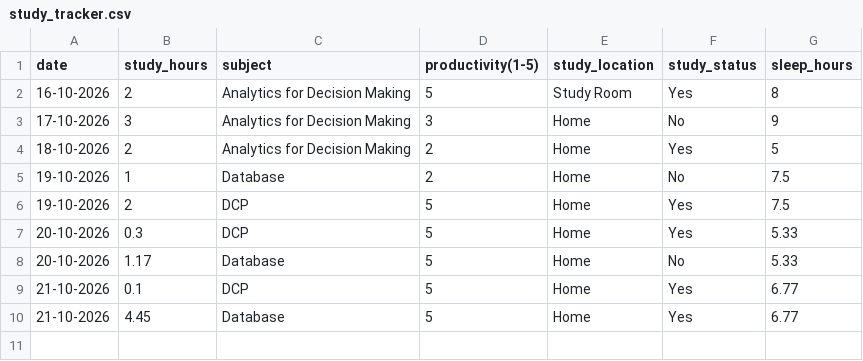
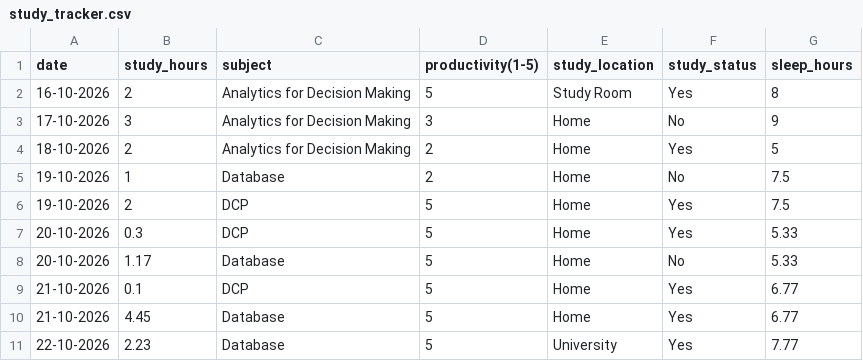
Before and after one commit to Askada21/dcp-assignment, a CSV file: study_tracker.csv, drawn as a sheet.

Commit message:
Add day 7

```diff
--- a/study_tracker.csv
+++ b/study_tracker.csv
@@ -10 +10,2 @@ date,study_hours,subject,productivity(1-5),study_location,study_status,sleep_hou
 21-10-2026,4.45,Database,5,Home,Yes,6.77
+22-10-2026,2.23,Database,5,University,Yes,7.77
```
